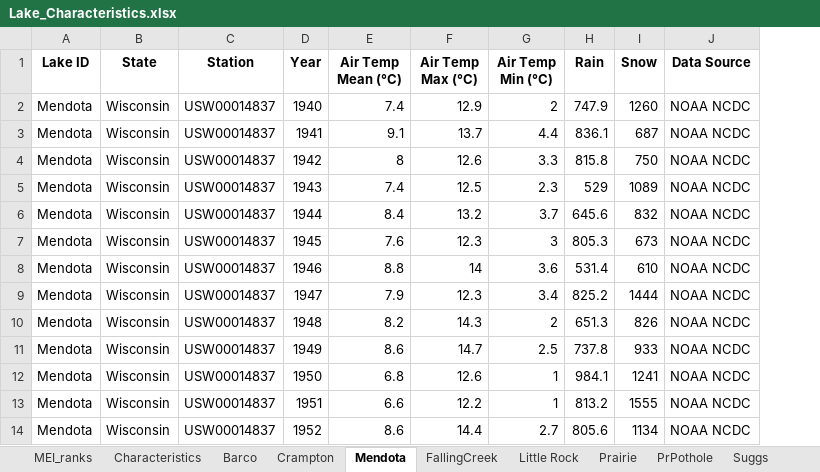
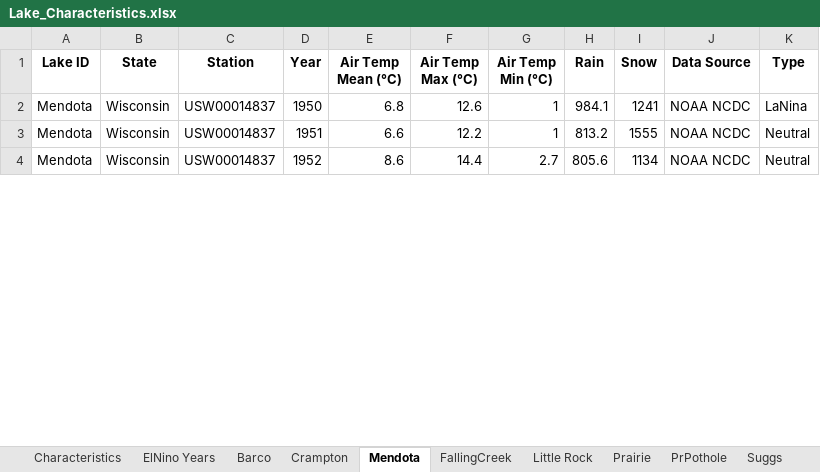
Before and after one commit to CareyLabVT/MacrosystemsEDDIE, an Excel workbook: Teleconnections/Lake_Characteristics.xlsx, sheet Mendota, drawn as a sheet; only a part is shown; values as stored, in another font and other column widths than the file's, no borders; removed rows and columns are numbered as before the commit, all else as after; the diff names each change by its address in the sheet, - before the commit and + after, or states it on an @@ line.

Commit message:
update lakes with ElNino years, script to look at options for estimating offsets

```diff
--- a/Teleconnections/Lake_Characteristics.xlsx (sheet Mendota)
+++ b/Teleconnections/Lake_Characteristics.xlsx (sheet Mendota)
-sheet tab: MEI_ranks
+sheet tab: ElNino Years
+column K (Type), rows 2-4: LaNina | Neutral | Neutral
-row 2: Mendota | Wisconsin | USW00014837 | 1940 | 7.4 | 12.9 | 2 | 747.9 | 1260 | NOAA NCDC
-row 3: Mendota | Wisconsin | USW00014837 | 1941 | 9.1 | 13.7 | 4.4 | 836.1 | 687 | NOAA NCDC
-row 4: Mendota | Wisconsin | USW00014837 | 1942 | 8 | 12.6 | 3.3 | 815.8 | 750 | NOAA NCDC
-row 5: Mendota | Wisconsin | USW00014837 | 1943 | 7.4 | 12.5 | 2.3 | 529 | 1089 | NOAA NCDC
-row 6: Mendota | Wisconsin | USW00014837 | 1944 | 8.4 | 13.2 | 3.7 | 645.6 | 832 | NOAA NCDC
-row 7: Mendota | Wisconsin | USW00014837 | 1945 | 7.6 | 12.3 | 3 | 805.3 | 673 | NOAA NCDC
-row 8: Mendota | Wisconsin | USW00014837 | 1946 | 8.8 | 14 | 3.6 | 531.4 | 610 | NOAA NCDC
-row 9: Mendota | Wisconsin | USW00014837 | 1947 | 7.9 | 12.3 | 3.4 | 825.2 | 1444 | NOAA NCDC
-row 10: Mendota | Wisconsin | USW00014837 | 1948 | 8.2 | 14.3 | 2 | 651.3 | 826 | NOAA NCDC
-row 11: Mendota | Wisconsin | USW00014837 | 1949 | 8.6 | 14.7 | 2.5 | 737.8 | 933 | NOAA NCDC
```
Also changed, not shown: sheet Little Rock, sheet Sunapee, sheet Suggs, sheet Barco, sheet Crampton, sheet Toolik, 3 more sheets, 8 other files.
